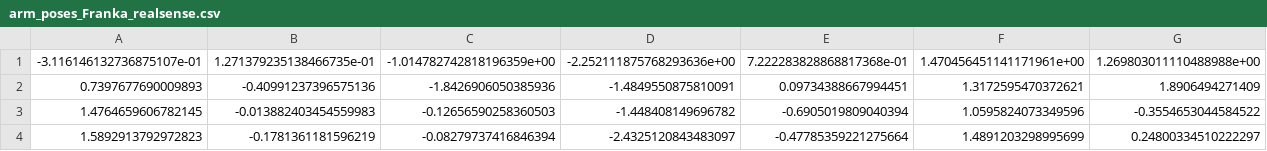
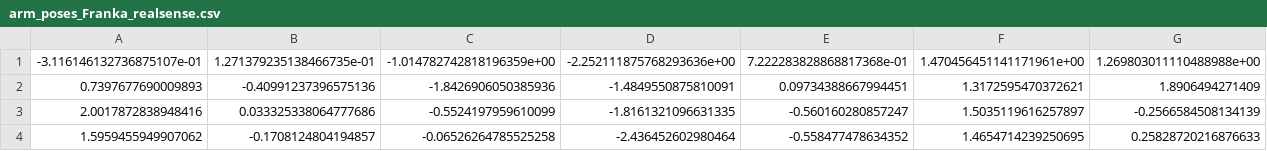
Before and after one commit to skymanaditya1/ocrtoc_iiith, a CSV file: ocrtoc_perception/config/arm_poses_Franka_realsense.csv, drawn as a sheet.

Commit message:
New arm poses

```diff
--- a/ocrtoc_perception/config/arm_poses_Franka_realsense.csv
+++ b/ocrtoc_perception/config/arm_poses_Franka_realsense.csv
@@ -2,3 +2,3 @@
 0.7397677690009893, -0.40991237396575136, -1.8426906050385936, -1.4849550875810091, 0.09734388667994451, 1.3172595470372621, 1.8906494271409
-1.4764659606782145, -0.013882403454559983, -0.12656590258360503, -1.448408149696782, -0.6905019809040394, 1.0595824073349596, -0.3554653044584522
-1.5892913792972823, -0.1781361181596219, -0.08279737416846394, -2.4325120843483097, -0.47785359221275664, 1.4891203298995699, 0.24800334510222297
+2.0017872838948416, 0.033325338064777686, -0.5524197959610099, -1.8161321096631335, -0.560160280857247, 1.5035119616257897, -0.2566584508134139
+1.5959455949907062, -0.1708124804194857, -0.06526264785525258, -2.436452602980464, -0.558477478634352, 1.4654714239250695, 0.25828720216876633
```
